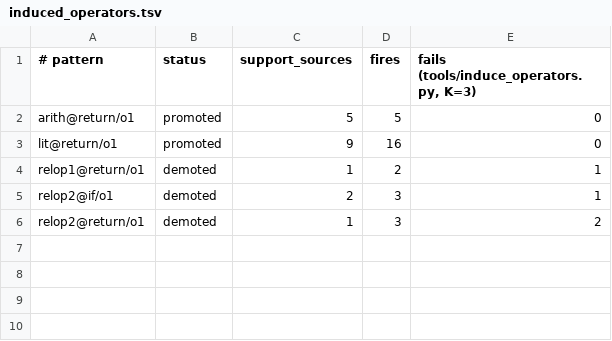
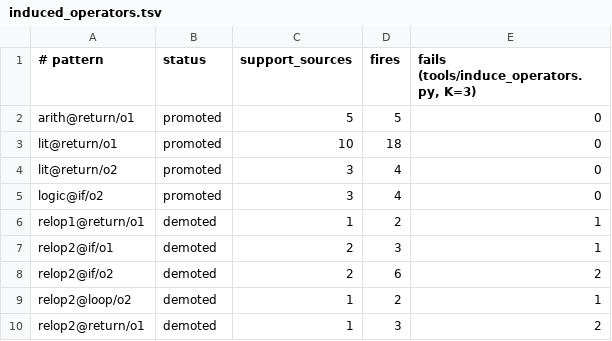
Before and after one commit to FiveTechSoft/symbols, a TSV file: tools/metrics/induced_operators.tsv, drawn as a sheet.

```diff
--- a/tools/metrics/induced_operators.tsv
+++ b/tools/metrics/induced_operators.tsv
@@ -2,5 +2,9 @@
 arith@return/o1	promoted	5	5	0
-lit@return/o1	promoted	9	16	0
+lit@return/o1	promoted	10	18	0
+lit@return/o2	promoted	3	4	0
+logic@if/o2	promoted	3	4	0
 relop1@return/o1	demoted	1	2	1
 relop2@if/o1	demoted	2	3	1
+relop2@if/o2	demoted	2	6	2
+relop2@loop/o2	demoted	1	2	1
 relop2@return/o1	demoted	1	3	2
```
Also changed, not shown: 15 other files.
